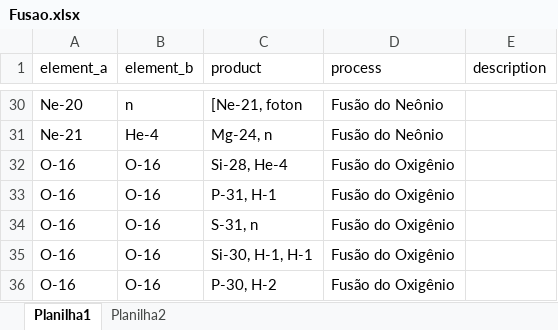
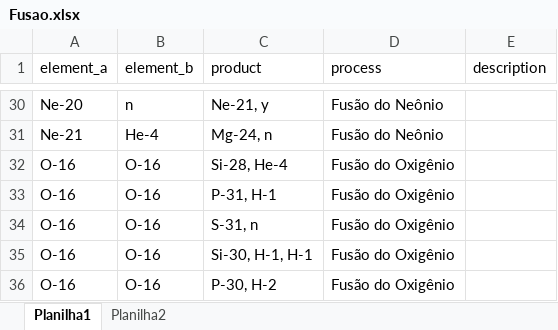
Before and after one commit to mistercapote/supernova_game, an Excel workbook: data/csv/Fusao.xlsx, sheet Planilha1, drawn as a sheet; only a part is shown, gaps mark what is left out; values as stored, in another font and other column widths than the file's, no borders; the diff covers the shown part only; the diff names each change by its address in the sheet, - before the commit and + after, or states it on an @@ line.

```diff
--- a/data/csv/Fusao.xlsx (sheet Planilha1)
+++ b/data/csv/Fusao.xlsx (sheet Planilha1)
-C30 (product): [Ne-21, foton
+C30 (product): Ne-21, y
```
Also changed, not shown: 30 edited cells elsewhere in this sheet, 13 other files.
